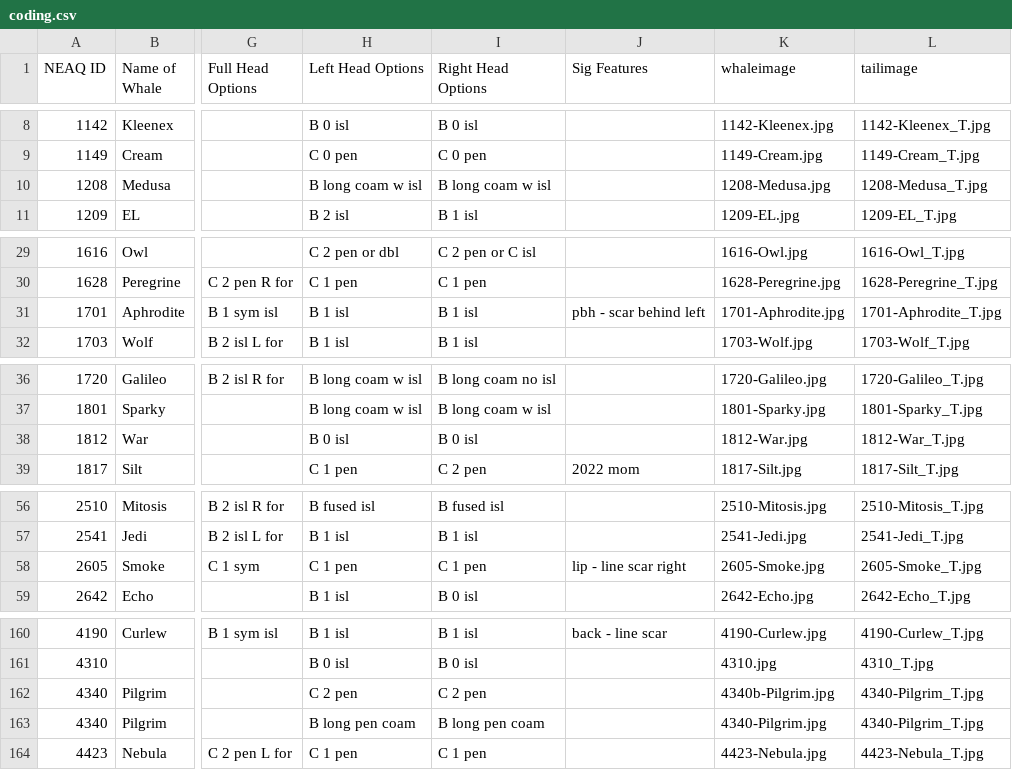
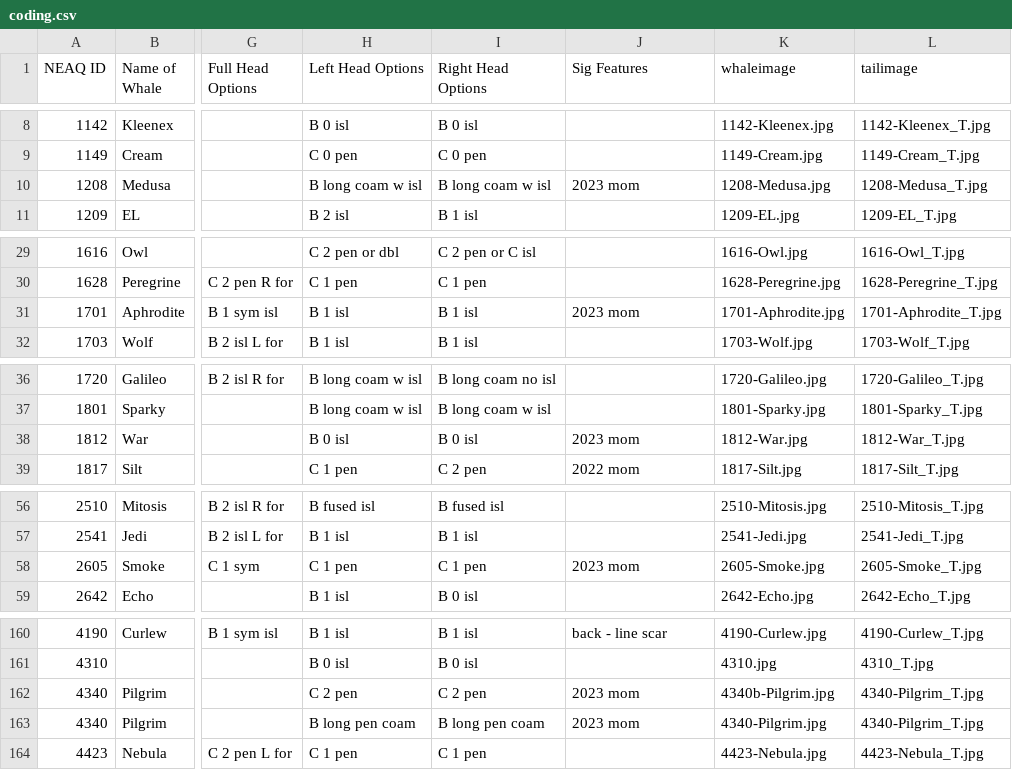
Before and after one commit to lizthompson07/DFO_IDapp, a CSV file: coding.csv, drawn as a sheet; only a part is shown, gaps mark what is left out; the diff names each change by its address in the sheet, - before the commit and + after, or states it on an @@ line.

Commit message:
update w 2023 mom tag

```diff
--- a/coding.csv
+++ b/coding.csv
-J10 (Sig Features): (empty)
+J10 (Sig Features): 2023 mom
-J31 (Sig Features): pbh - scar behind left
+J31 (Sig Features): 2023 mom
-J38 (Sig Features): (empty)
+J38 (Sig Features): 2023 mom
-J58 (Sig Features): lip - line scar right
+J58 (Sig Features): 2023 mom
-J162:J163 (Sig Features): (empty)
+J162:J163 (Sig Features): 2023 mom
```
